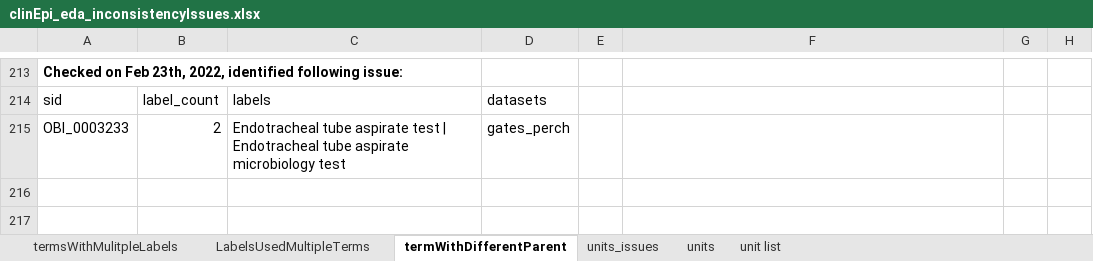
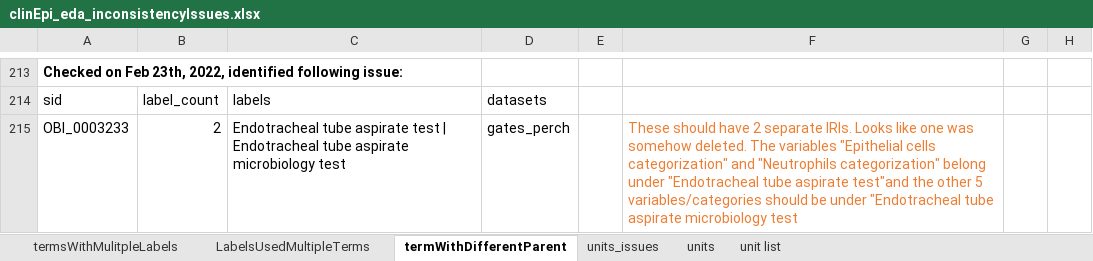
Before and after one commit to VEuPathDB/ApiCommonData, an Excel workbook: Load/ontology/harmonization/clinEpi_eda_inconsistencyIssues.xlsx, sheet termWithDifferentParent, drawn as a sheet; only a part is shown, gaps mark what is left out; values as stored, in another font and other column widths than the file's, no borders; the diff names each change by its address in the sheet, - before the commit and + after, or states it on an @@ line.

```diff
--- a/Load/ontology/harmonization/clinEpi_eda_inconsistencyIssues.xlsx (sheet termWithDifferentParent)
+++ b/Load/ontology/harmonization/clinEpi_eda_inconsistencyIssues.xlsx (sheet termWithDifferentParent)
-F215: (empty)
+F215: These should have 2 separate IRIs. Looks like one was somehow deleted. The variables "Epithelial cells categorization" and "Neutrophils categorization" belong under "Endotracheal tube aspirate test"and the other 5 variables/categories should be under "Endotracheal tube aspirate microbiology test
```
Also changed, not shown: sheet LabelsUsedMultipleTerms.
